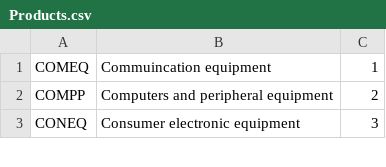
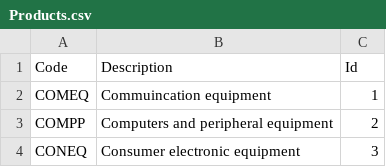
Before and after one commit to roeilavie/Datasets, a CSV file: Products.csv, drawn as a sheet; only a part is shown; the diff names each change by its address in the sheet, - before the commit and + after, or states it on an @@ line.

```diff
--- a/Products.csv
+++ b/Products.csv
+row 1: Code | Description | Id
```
Also changed, not shown: Countries.csv.
